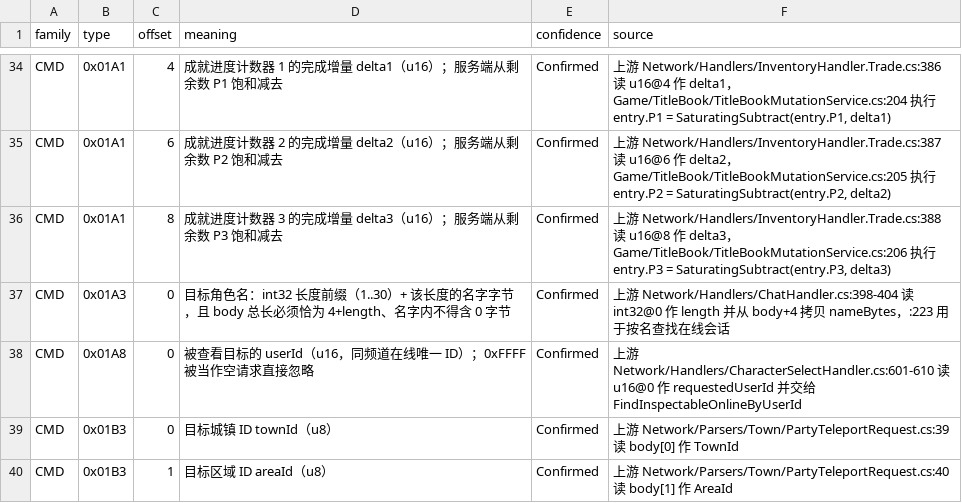
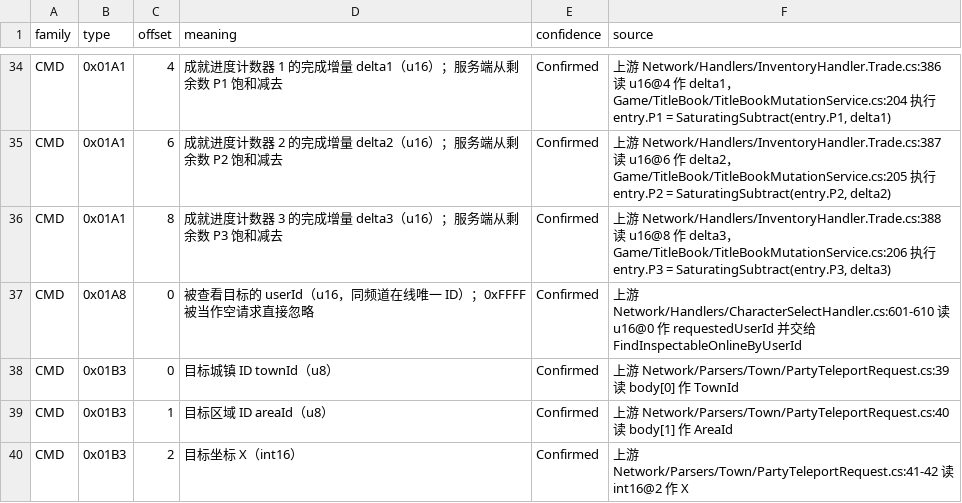
Before and after one commit to Gloria-GK-406/DNF-JP-86-Server, a TSV file: protocol/patterns/data/meanings/11-protocol-gameprotocolhandler.tsv, drawn as a sheet; only a part is shown, gaps mark what is left out; the shorter side is filled out with more unchanged rows.

```diff
--- a/protocol/patterns/data/meanings/11-protocol-gameprotocolhandler.tsv
+++ b/protocol/patterns/data/meanings/11-protocol-gameprotocolhandler.tsv
@@ -36,3 +36,2 @@ CMD	0x01A1	6	成就进度计数器 2 的完成增量 delta2（u16）；服务端
 CMD	0x01A1	8	成就进度计数器 3 的完成增量 delta3（u16）；服务端从剩余数 P3 饱和减去	Confirmed	上游 Network/Handlers/InventoryHandler.Trade.cs:388 读 u16@8 作 delta3，Game/TitleBook/TitleBookMutationService.cs:206 执行 entry.P3 = SaturatingSubtract(entry.P3, delta3)
-CMD	0x01A3	0	目标角色名：int32 长度前缀（1..30）+ 该长度的名字字节，且 body 总长必须恰为 4+length、名字内不得含 0 字节	Confirmed	上游 Network/Handlers/ChatHandler.cs:398-404 读 int32@0 作 length 并从 body+4 拷贝 nameBytes，:223 用于按名查找在线会话
 CMD	0x01A8	0	被查看目标的 userId（u16，同频道在线唯一 ID）；0xFFFF 被当作空请求直接忽略	Confirmed	上游 Network/Handlers/CharacterSelectHandler.cs:601-610 读 u16@0 作 requestedUserId 并交给 FindInspectableOnlineByUserId
```
Also changed, not shown: protocol/patterns/data/meanings/14-mixed.tsv, protocol/patterns/data/meanings/chat-a21-20261112.tsv, 9 other files.
